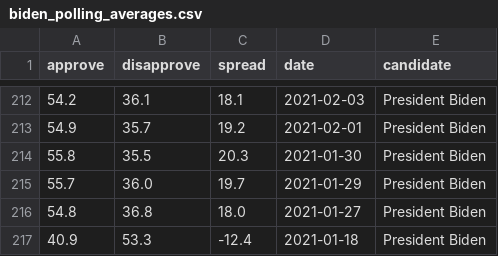
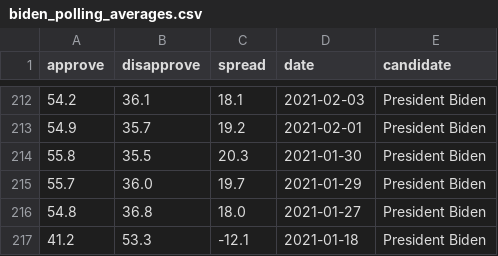
Before and after one commit to stiles/biden-polls, a CSV file: data/processed/biden_polling_averages.csv, drawn as a sheet; only a part is shown, gaps mark what is left out.

```diff
--- a/data/processed/biden_polling_averages.csv
+++ b/data/processed/biden_polling_averages.csv
@@ -216,2 +216,2 @@ approve,disapprove,spread,date,candidate
 54.8,36.8,18.0,2021-01-27,President Biden
-40.9,53.3,-12.4,2021-01-18,President Biden
+41.2,53.3,-12.1,2021-01-18,President Biden
```
Also changed, not shown: data/processed/biden_polling_averages_long.csv.
